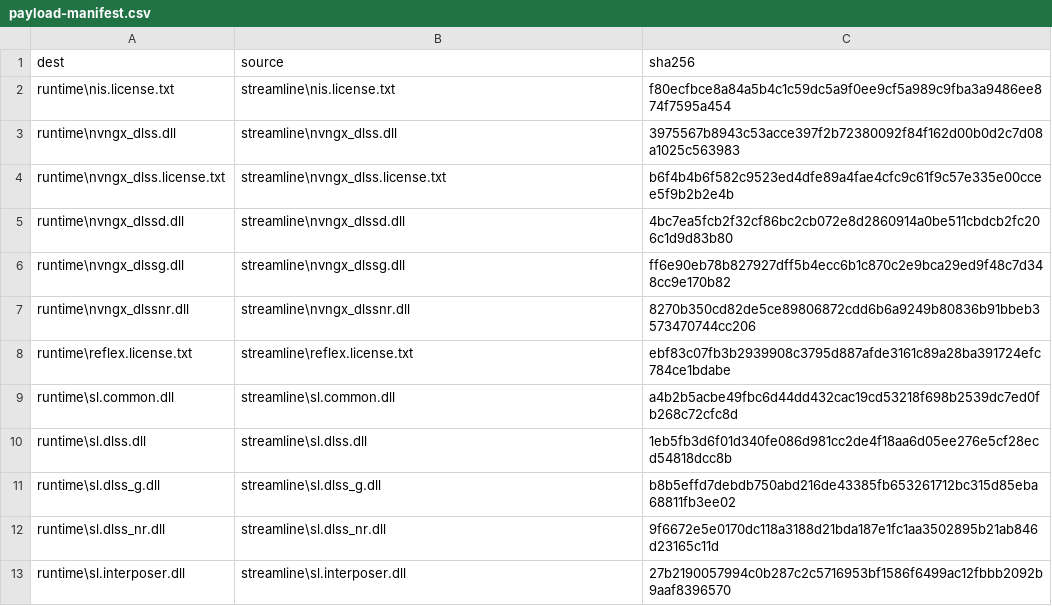
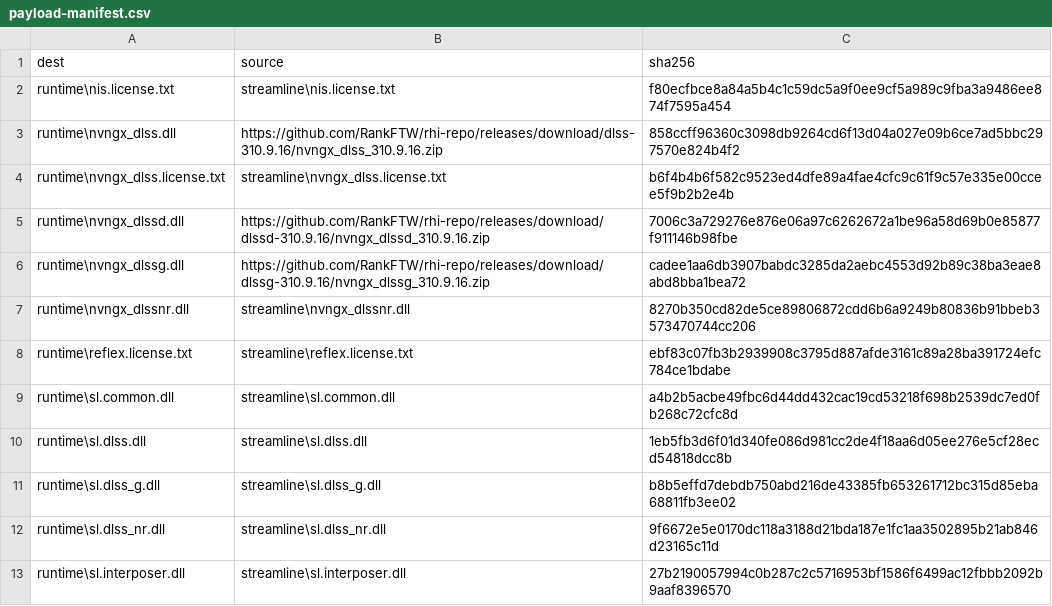
Before and after one commit to liongooder/DLSS-5-Master, a CSV file: installer/payload-manifest.csv, drawn as a sheet; only a part is shown.

Commit message:
0.8.1: bundle NVIDIA DLSS, Frame Generation and Ray Reconstruction 310.9.16
NVIDIA-signed DLLs taken from their release zips and pinned by SHA-256. The neural renderer (310.8.0) and Streamline 2.13 stay as they are.

```diff
--- a/installer/payload-manifest.csv
+++ b/installer/payload-manifest.csv
@@ -2,6 +2,6 @@ dest,source,sha256
 runtime\nis.license.txt,streamline\nis.license.txt,f80ecfbce8a84a5b4c1c59dc5a9f0ee9cf5a989c9fba3a9486ee874f7595a454
-runtime\nvngx_dlss.dll,streamline\nvngx_dlss.dll,3975567b8943c53acce397f2b72380092f84f162d00b0d2c7d08a1025c563983
+runtime\nvngx_dlss.dll,https://github.com/RankFTW/rhi-repo/releases/download/dlss-310.9.16/nvngx_dlss_310.9.16.zip,858ccff96360c3098db9264cd6f13d04a027e09b6ce7ad5bbc297570e824b4f2
 runtime\nvngx_dlss.license.txt,streamline\nvngx_dlss.license.txt,b6f4b4b6f582c9523ed4dfe89a4fae4cfc9c61f9c57e335e00ccee5f9b2b2e4b
-runtime\nvngx_dlssd.dll,streamline\nvngx_dlssd.dll,4bc7ea5fcb2f32cf86bc2cb072e8d2860914a0be511cbdcb2fc206c1d9d83b80
-runtime\nvngx_dlssg.dll,streamline\nvngx_dlssg.dll,ff6e90eb78b827927dff5b4ecc6b1c870c2e9bca29ed9f48c7d348cc9e170b82
+runtime\nvngx_dlssd.dll,https://github.com/RankFTW/rhi-repo/releases/download/dlssd-310.9.16/nvngx_dlssd_310.9.16.zip,7006c3a729276e876e06a97c6262672a1be96a58d69b0e85877f911146b98fbe
+runtime\nvngx_dlssg.dll,https://github.com/RankFTW/rhi-repo/releases/download/dlssg-310.9.16/nvngx_dlssg_310.9.16.zip,cadee1aa6db3907babdc3285da2aebc4553d92b89c38ba3eae8abd8bba1bea72
 runtime\nvngx_dlssnr.dll,streamline\nvngx_dlssnr.dll,8270b350cd82de5ce89806872cdd6b6a9249b80836b91bbeb3573470744cc206
```
Also changed, not shown: 2 other files.
